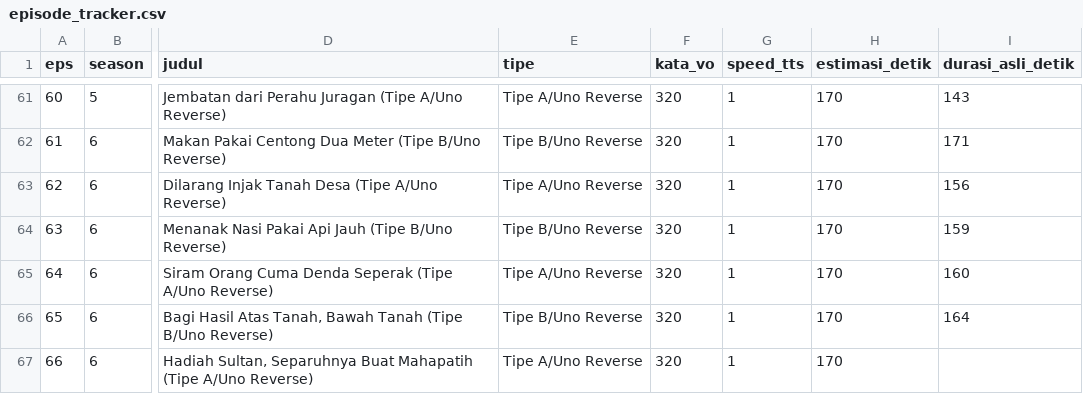
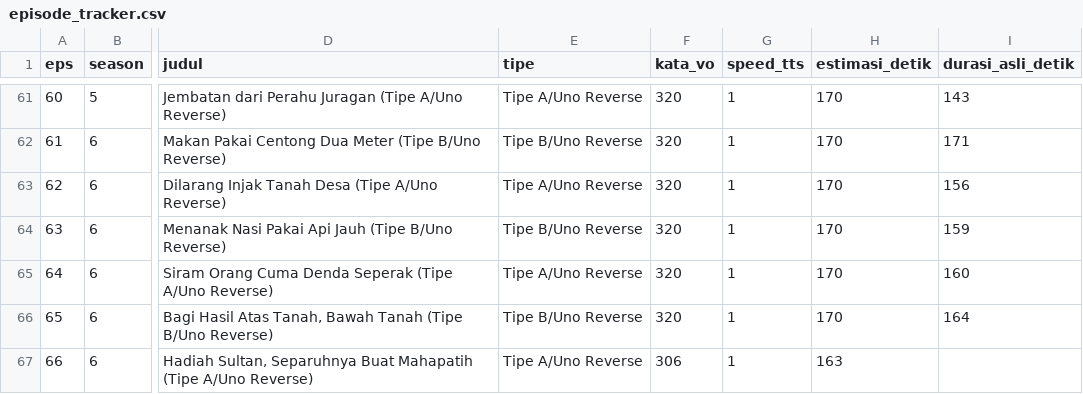
Before and after one commit to faiz1405/cerita-cerdik-file, a CSV file: cerita-cerdik/episode_tracker.csv, drawn as a sheet; only a part is shown, gaps mark what is left out; the diff names each change by its address in the sheet, - before the commit and + after, or states it on an @@ line.

```diff
--- a/cerita-cerdik/episode_tracker.csv
+++ b/cerita-cerdik/episode_tracker.csv
-F67 (kata_vo): 320
+F67 (kata_vo): 306
-H67 (estimasi_detik): 170
+H67 (estimasi_detik): 163
```
Also changed, not shown: 2 other files.
